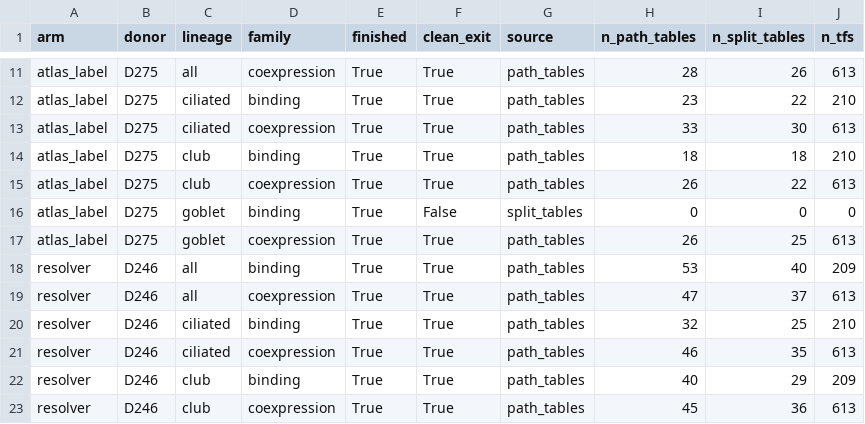
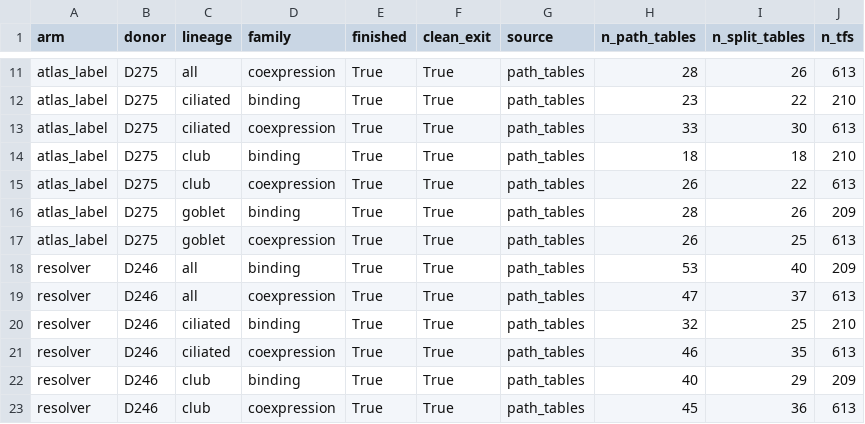
Before and after one commit to pmtran5884/Basal_to_club_TF, a CSV file: docs/drem_ali/tables/drem_runs.csv, drawn as a sheet; only a part is shown, gaps mark what is left out.

Commit message:
Third DREM null guard (ncountvals) and goblet/binding refit
The path/edge-table writer dereferences the per-node target-count array, which
batch mode leaves null at nodes with no fitted regression. With the guard the
atlas-label D275 goblet/binding model finishes clean in 107 s and 31 of 32
models now score from path tables.

```diff
--- a/docs/drem_ali/tables/drem_runs.csv
+++ b/docs/drem_ali/tables/drem_runs.csv
@@ -15,3 +15,3 @@ atlas_label,D275,club,binding,True,True,path_tables,18,18,210
 atlas_label,D275,club,coexpression,True,True,path_tables,26,22,613
-atlas_label,D275,goblet,binding,True,False,split_tables,0,0,0
+atlas_label,D275,goblet,binding,True,True,path_tables,28,26,209
 atlas_label,D275,goblet,coexpression,True,True,path_tables,26,25,613
```
Also changed, not shown: 3 other files.
